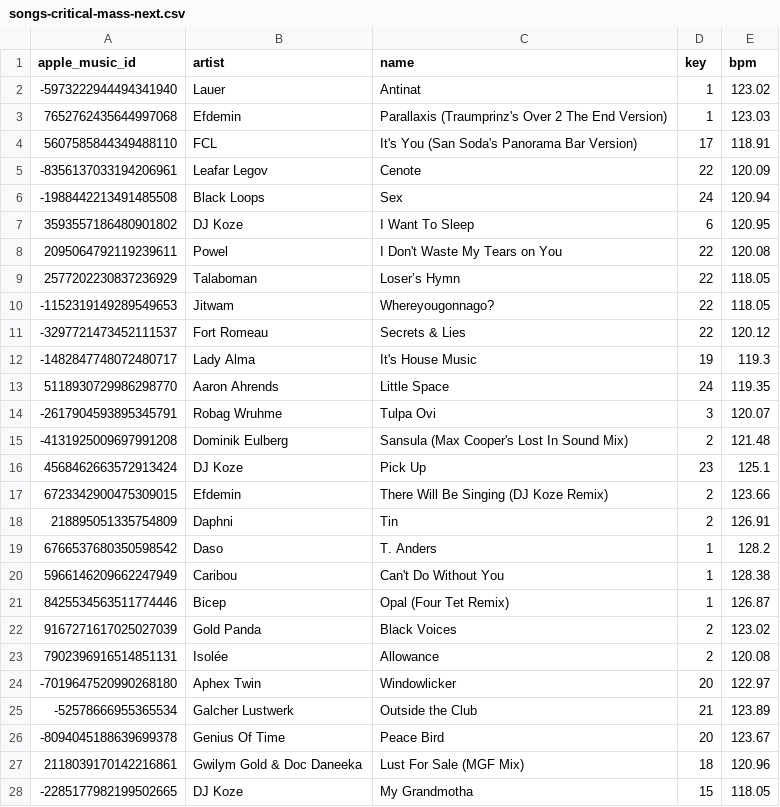
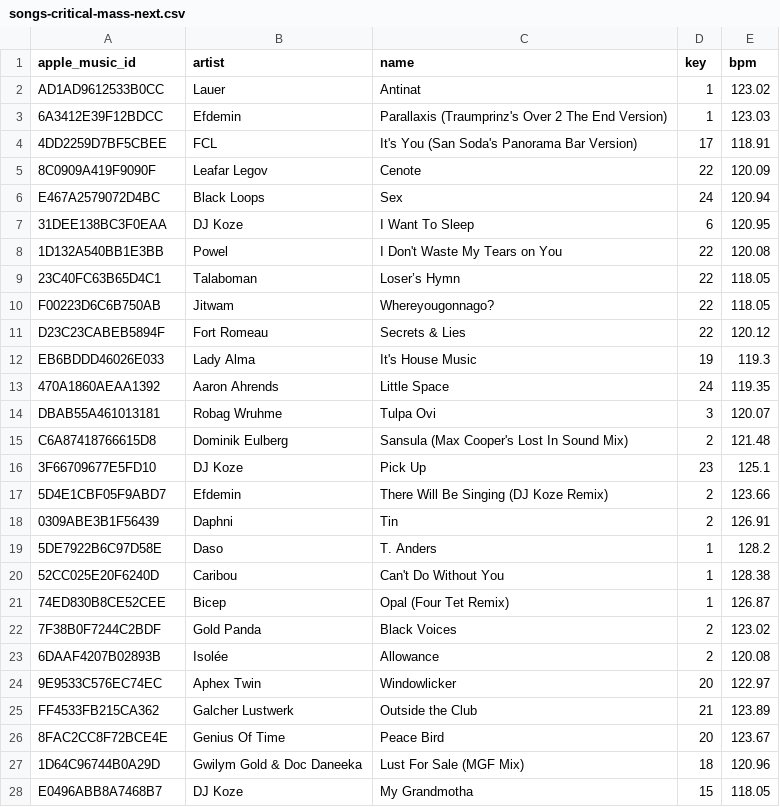
Before and after one commit to ArloL/music-stuff, a CSV file: songs-critical-mass-next.csv, drawn as a sheet; only a part is shown; the diff covers the shown part only.

```diff
--- a/songs-critical-mass-next.csv
+++ b/songs-critical-mass-next.csv
@@ -1,28 +1,28 @@
 apple_music_id,artist,name,key,bpm
--5973222944494341940,Lauer,Antinat,1,123.02
-7652762435644997068,Efdemin,Parallaxis (Traumprinz's Over 2 The End Version),1,123.03
-5607585844349488110,FCL,It's You (San Soda's Panorama Bar Version),17,118.91
--8356137033194206961,Leafar Legov,Cenote,22,120.09
--1988442213491485508,Black Loops,Sex,24,120.94
-3593557186480901802,DJ Koze,I Want To Sleep,6,120.95
-2095064792119239611,Powel,I Don't Waste My Tears on You,22,120.08
-2577202230837236929,Talaboman,Loser’s Hymn,22,118.05
--1152319149289549653,Jitwam,Whereyougonnago?,22,118.05
--3297721473452111537,Fort Romeau,Secrets & Lies,22,120.12
--1482847748072480717,Lady Alma,It's House Music,19,119.3
-5118930729986298770,Aaron Ahrends,Little Space,24,119.35
--2617904593895345791,Robag Wruhme,Tulpa Ovi,3,120.07
--4131925009697991208,Dominik Eulberg,Sansula (Max Cooper's Lost In Sound Mix),2,121.48
-4568462663572913424,DJ Koze,Pick Up,23,125.1
-6723342900475309015,Efdemin,There Will Be Singing (DJ Koze Remix),2,123.66
-218895051335754809,Daphni,Tin,2,126.91
-6766537680350598542,Daso,T. Anders,1,128.2
-5966146209662247949,Caribou,Can't Do Without You,1,128.38
-8425534563511774446,Bicep,Opal (Four Tet Remix),1,126.87
-9167271617025027039,Gold Panda,Black Voices,2,123.02
-7902396916514851131,Isolée,Allowance,2,120.08
--7019647520990268180,Aphex Twin,Windowlicker,20,122.97
--52578666955365534,Galcher Lustwerk,Outside the Club,21,123.89
--8094045188639699378,Genius Of Time,Peace Bird,20,123.67
-2118039170142216861,Gwilym Gold & Doc Daneeka,Lust For Sale (MGF Mix),18,120.96
--2285177982199502665,DJ Koze,My Grandmotha,15,118.05
+AD1AD9612533B0CC,Lauer,Antinat,1,123.02
+6A3412E39F12BDCC,Efdemin,Parallaxis (Traumprinz's Over 2 The End Version),1,123.03
+4DD2259D7BF5CBEE,FCL,It's You (San Soda's Panorama Bar Version),17,118.91
+8C0909A419F9090F,Leafar Legov,Cenote,22,120.09
+E467A2579072D4BC,Black Loops,Sex,24,120.94
+31DEE138BC3F0EAA,DJ Koze,I Want To Sleep,6,120.95
+1D132A540BB1E3BB,Powel,I Don't Waste My Tears on You,22,120.08
+23C40FC63B65D4C1,Talaboman,Loser’s Hymn,22,118.05
+F00223D6C6B750AB,Jitwam,Whereyougonnago?,22,118.05
+D23C23CABEB5894F,Fort Romeau,Secrets & Lies,22,120.12
+EB6BDDD46026E033,Lady Alma,It's House Music,19,119.3
+470A1860AEAA1392,Aaron Ahrends,Little Space,24,119.35
+DBAB55A461013181,Robag Wruhme,Tulpa Ovi,3,120.07
+C6A87418766615D8,Dominik Eulberg,Sansula (Max Cooper's Lost In Sound Mix),2,121.48
+3F66709677E5FD10,DJ Koze,Pick Up,23,125.1
+5D4E1CBF05F9ABD7,Efdemin,There Will Be Singing (DJ Koze Remix),2,123.66
+0309ABE3B1F56439,Daphni,Tin,2,126.91
+5DE7922B6C97D58E,Daso,T. Anders,1,128.2
+52CC025E20F6240D,Caribou,Can't Do Without You,1,128.38
+74ED830B8CE52CEE,Bicep,Opal (Four Tet Remix),1,126.87
+7F38B0F7244C2BDF,Gold Panda,Black Voices,2,123.02
+6DAAF4207B02893B,Isolée,Allowance,2,120.08
+9E9533C576EC74EC,Aphex Twin,Windowlicker,20,122.97
+FF4533FB215CA362,Galcher Lustwerk,Outside the Club,21,123.89
+8FAC2CC8F72BCE4E,Genius Of Time,Peace Bird,20,123.67
+1D64C96744B0A29D,Gwilym Gold & Doc Daneeka,Lust For Sale (MGF Mix),18,120.96
+E0496ABB8A7468B7,DJ Koze,My Grandmotha,15,118.05
```
Also changed, not shown: 3 edited cells elsewhere in this file, songs-critical-mass-2025-08.csv, songs.csv, 10 other files.
